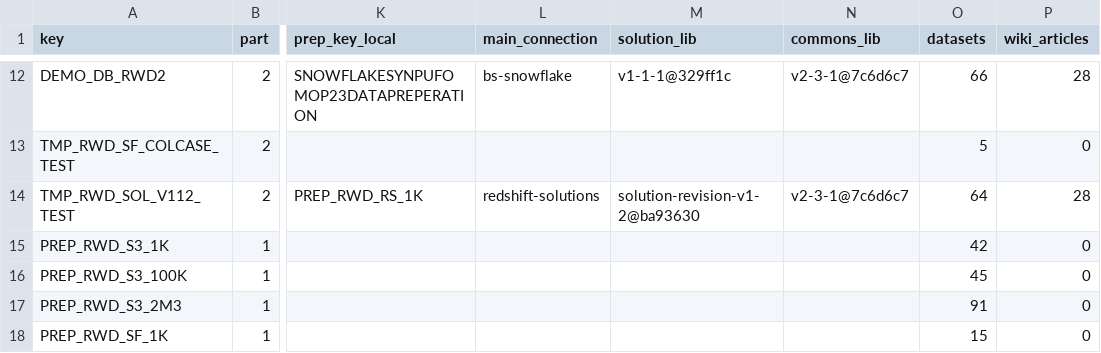
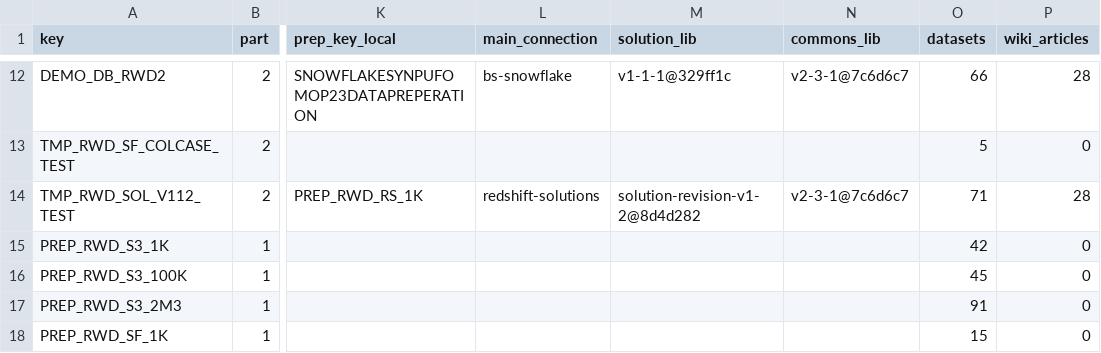
Before and after one commit to lhfudataiku/bs-rwe-assets, a TSV file: .index/projects.tsv, drawn as a sheet; only a part is shown, gaps mark what is left out; the diff names each change by its address in the sheet, - before the commit and + after, or states it on an @@ line.

```diff
--- a/.index/projects.tsv
+++ b/.index/projects.tsv
-M14 (solution_lib): solution-revision-v1-2@ba93630
+M14 (solution_lib): solution-revision-v1-2@8d4d282
-O14 (datasets): 64
+O14 (datasets): 71
```
Also changed, not shown: .index/datasets.tsv, 4 other files.
